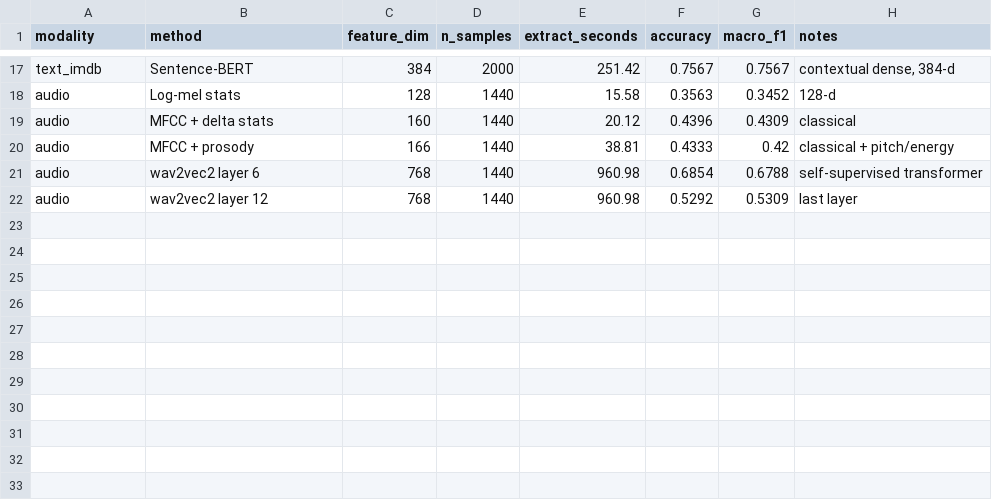
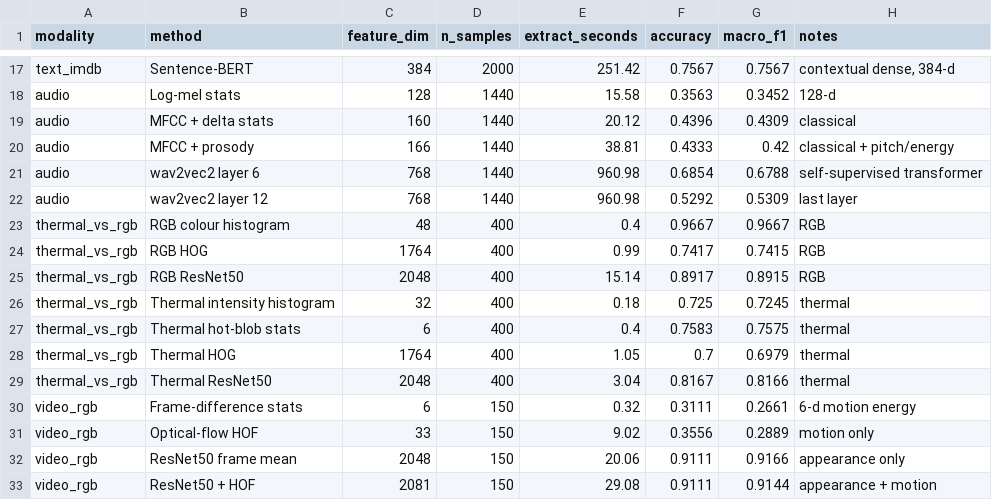
Before and after one commit to UtkarshGupta0/fods-assignment-1, a CSV file: results/results.csv, drawn as a sheet; only a part is shown, gaps mark what is left out; the diff names each change by its address in the sheet, - before the commit and + after, or states it on an @@ line.

Commit message:
Add results for tensor_tpu, thermal_features, video_features

```diff
--- a/results/results.csv
+++ b/results/results.csv
+row 23: thermal_vs_rgb | RGB colour histogram | 48 | 400 | 0.4 | 0.9667 | 0.9667 | RGB
+row 24: thermal_vs_rgb | RGB HOG | 1764 | 400 | 0.99 | 0.7417 | 0.7415 | RGB
+row 25: thermal_vs_rgb | RGB ResNet50 | 2048 | 400 | 15.14 | 0.8917 | 0.8915 | RGB
+row 26: thermal_vs_rgb | Thermal intensity histogram | 32 | 400 | 0.18 | 0.725 | 0.7245 | thermal
+row 27: thermal_vs_rgb | Thermal hot-blob stats | 6 | 400 | 0.4 | 0.7583 | 0.7575 | thermal
+row 28: thermal_vs_rgb | Thermal HOG | 1764 | 400 | 1.05 | 0.7 | 0.6979 | thermal
+row 29: thermal_vs_rgb | Thermal ResNet50 | 2048 | 400 | 3.04 | 0.8167 | 0.8166 | thermal
+row 30: video_rgb | Frame-difference stats | 6 | 150 | 0.32 | 0.3111 | 0.2661 | 6-d motion energy
+row 31: video_rgb | Optical-flow HOF | 33 | 150 | 9.02 | 0.3556 | 0.2889 | motion only
+row 32: video_rgb | ResNet50 frame mean | 2048 | 150 | 20.06 | 0.9111 | 0.9166 | appearance only
+row 33: video_rgb | ResNet50 + HOF | 2081 | 150 | 29.08 | 0.9111 | 0.9144 | appearance + motion
```
Also changed, not shown: 3 other files.
